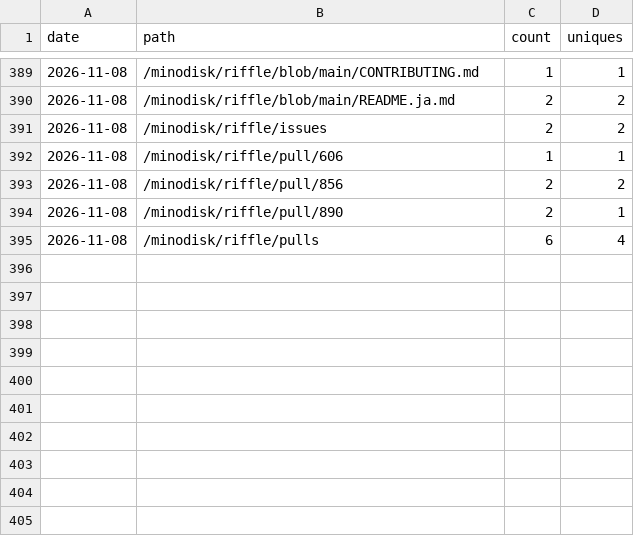
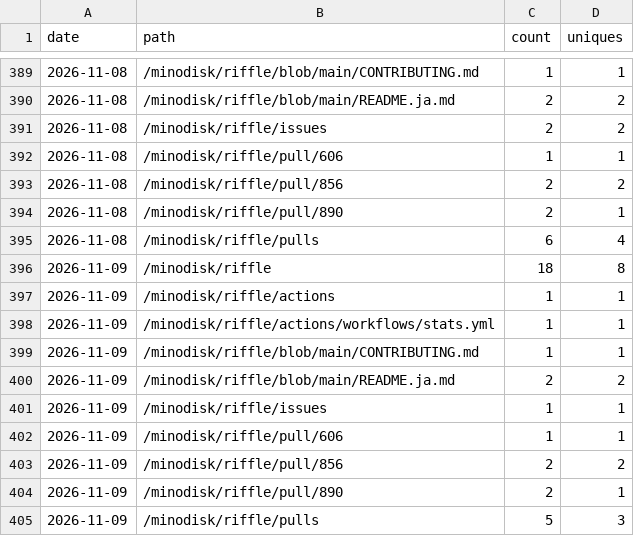
Before and after one commit to minodisk/handpic, a CSV file: paths.csv, drawn as a sheet; only a part is shown, gaps mark what is left out.

```diff
--- a/paths.csv
+++ b/paths.csv
@@ -395 +395,11 @@ date,path,count,uniques
 2026-11-08,"/minodisk/riffle/pulls",6,4
+2026-11-09,"/minodisk/riffle",18,8
+2026-11-09,"/minodisk/riffle/actions",1,1
+2026-11-09,"/minodisk/riffle/actions/workflows/stats.yml",1,1
+2026-11-09,"/minodisk/riffle/blob/main/CONTRIBUTING.md",1,1
+2026-11-09,"/minodisk/riffle/blob/main/README.ja.md",2,2
+2026-11-09,"/minodisk/riffle/issues",1,1
+2026-11-09,"/minodisk/riffle/pull/606",1,1
+2026-11-09,"/minodisk/riffle/pull/856",2,2
+2026-11-09,"/minodisk/riffle/pull/890",2,1
+2026-11-09,"/minodisk/riffle/pulls",5,3
```
Also changed, not shown: clones.csv, referrers.csv, 3 other files.
